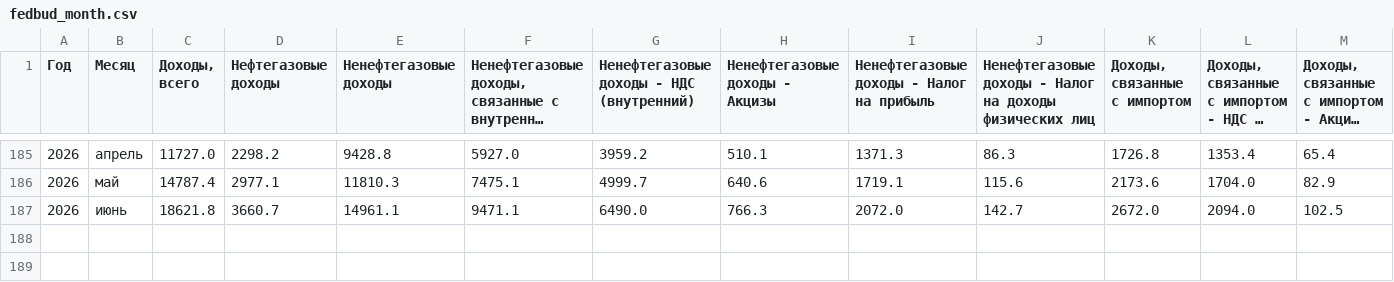
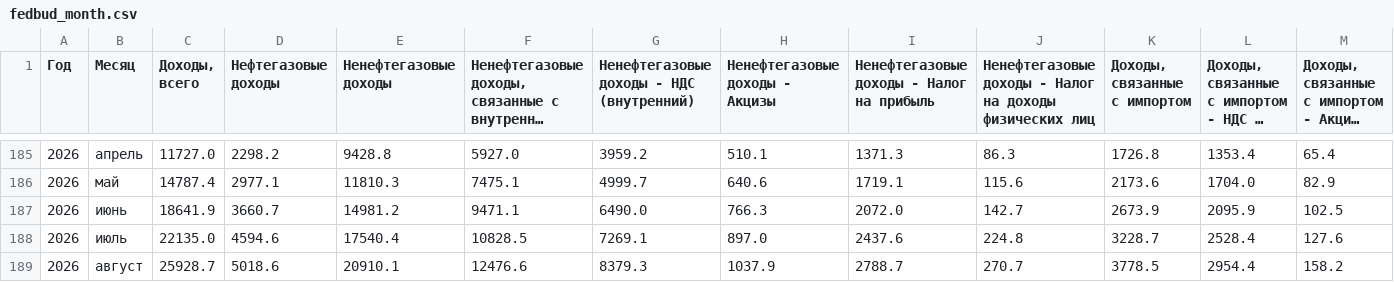
Before and after one commit to rebekaee1/rosstat, a CSV file: backend/app/data/minfin/fedbud_month.csv, drawn as a sheet; only a part is shown, gaps mark what is left out; long unchanged cells end in …; removed rows and columns are numbered as before the commit, all else as after; rows hold the shown columns only; the diff names each change by its address in the sheet, - before the commit and + after, or states it on an @@ line.

```diff
--- a/backend/app/data/minfin/fedbud_month.csv
+++ b/backend/app/data/minfin/fedbud_month.csv
-row 187: 2026 | июнь | 18621.8 | 3660.7 | 14961.1 | 9471.1 | 6490.0 | 766.3 | 2072.0 | 142.7 | 2672.0 | 2094.0 | 102.5
+row 187: 2026 | июнь | 18641.9 | 3660.7 | 14981.2 | 9471.1 | 6490.0 | 766.3 | 2072.0 | 142.7 | 2673.9 | 2095.9 | 102.5
+row 188: 2026 | июль | 22135.0 | 4594.6 | 17540.4 | 10828.5 | 7269.1 | 897.0 | 2437.6 | 224.8 | 3228.7 | 2528.4 | 127.6
+row 189: 2026 | август | 25928.7 | 5018.6 | 20910.1 | 12476.6 | 8379.3 | 1037.9 | 2788.7 | 270.7 | 3778.5 | 2954.4 | 158.2
```
Also changed, not shown: 3 other files.
